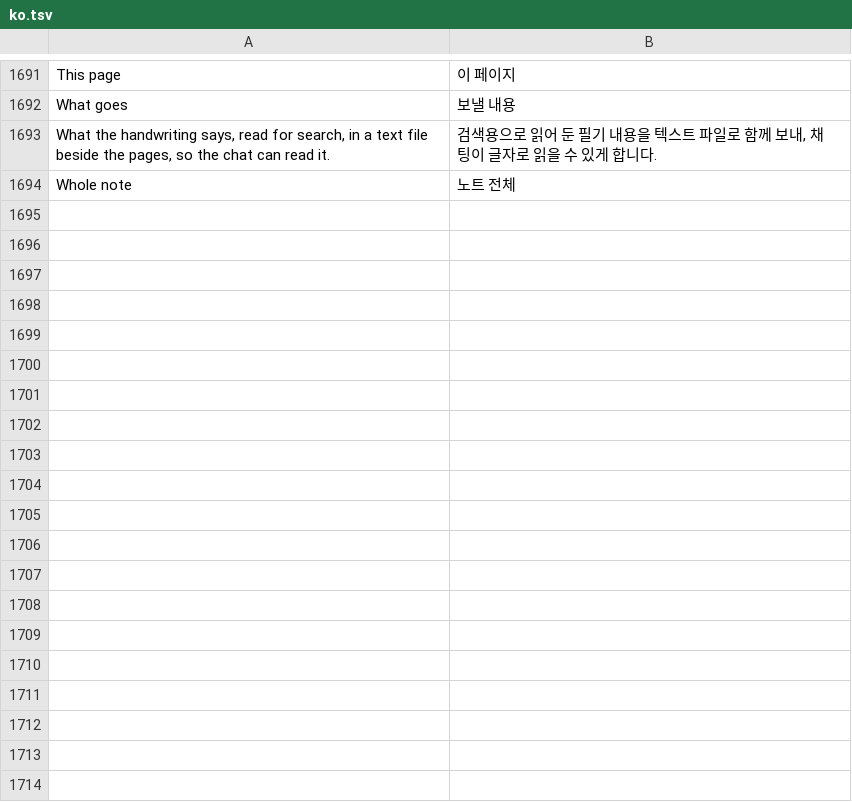
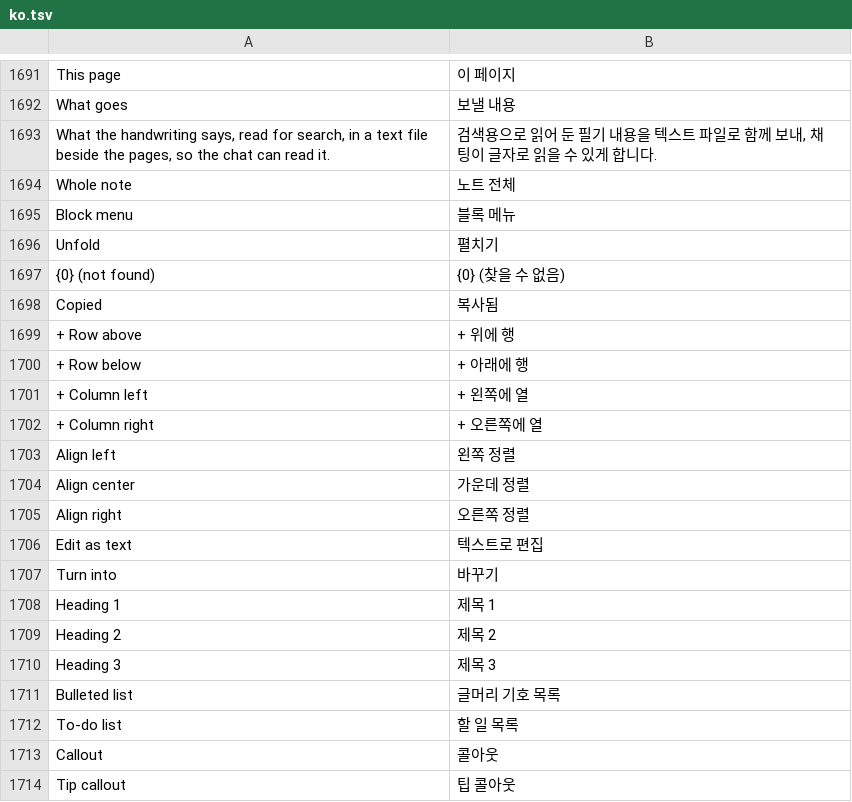
Before and after one commit to whyitworks0415/Notesis, a TSV file: app/src/main/assets/i18n/ko.tsv, drawn as a sheet; only a part is shown, gaps mark what is left out; the diff covers the shown part only.

```diff
--- a/app/src/main/assets/i18n/ko.tsv
+++ b/app/src/main/assets/i18n/ko.tsv
@@ -1694 +1694,21 @@ What the handwriting says, read for search, in a text file beside the pages, so
 Whole note	노트 전체
+Block menu	블록 메뉴
+Unfold	펼치기
+{0} (not found)	{0} (찾을 수 없음)
+Copied	복사됨
++ Row above	+ 위에 행
++ Row below	+ 아래에 행
++ Column left	+ 왼쪽에 열
++ Column right	+ 오른쪽에 열
+Align left	왼쪽 정렬
+Align center	가운데 정렬
+Align right	오른쪽 정렬
+Edit as text	텍스트로 편집
+Turn into	바꾸기
+Heading 1	제목 1
+Heading 2	제목 2
+Heading 3	제목 3
+Bulleted list	글머리 기호 목록
+To-do list	할 일 목록
+Callout	콜아웃
+Tip callout	팁 콜아웃
```
Also changed, not shown: 13 added rows elsewhere in this file, 16 other files.
